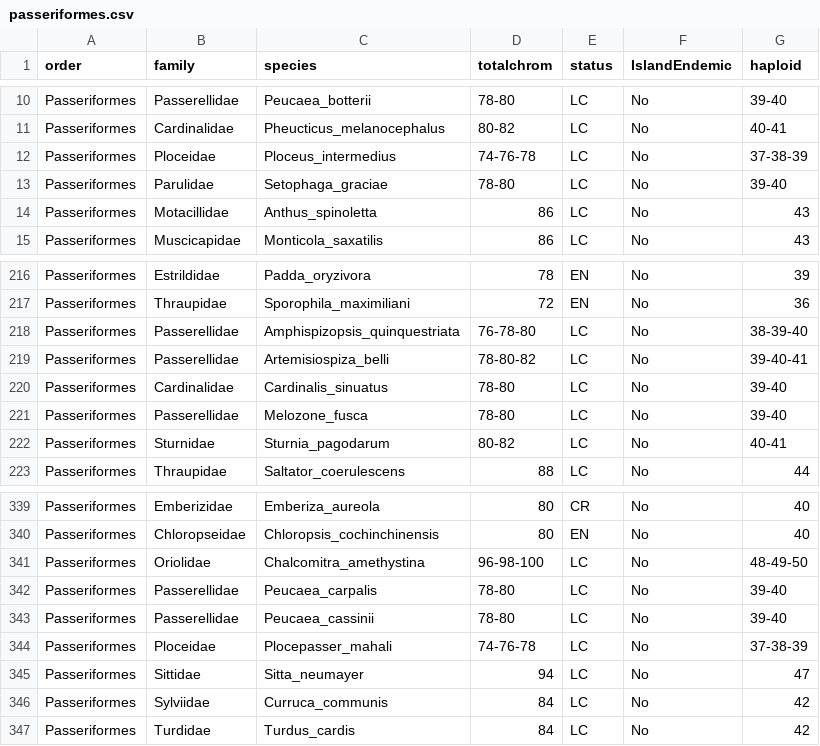
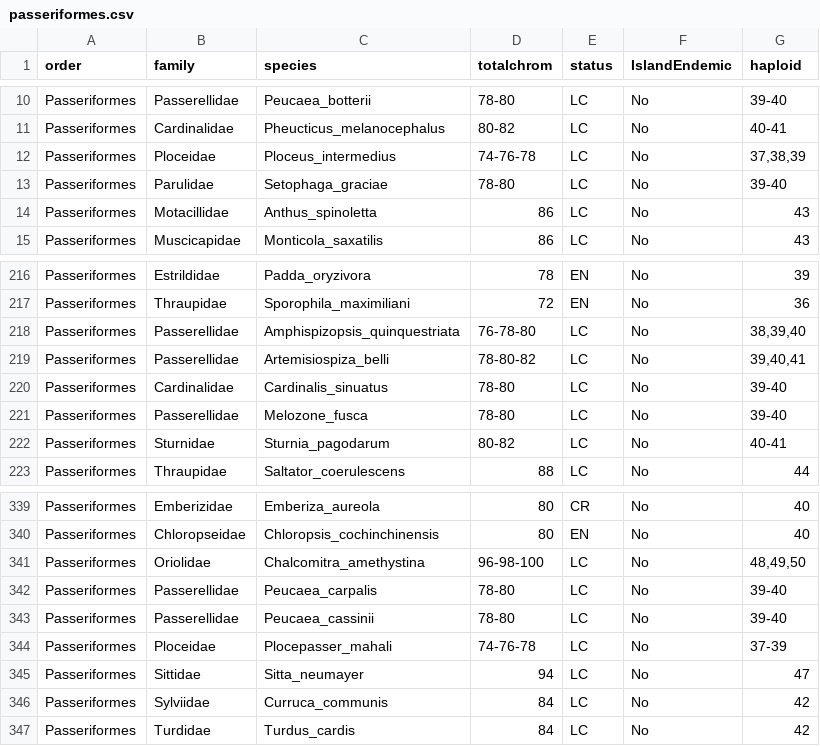
Before and after one commit to coleoguy/CURE-chromosome-number, a CSV file: data/chrome/passeriformes.csv, drawn as a sheet; only a part is shown, gaps mark what is left out.

```diff
--- a/data/chrome/passeriformes.csv
+++ b/data/chrome/passeriformes.csv
@@ -11,3 +11,3 @@ Passeriformes,Passerellidae,Peucaea_botterii,78-80,LC,No,39-40
 Passeriformes,Cardinalidae,Pheucticus_melanocephalus,80-82,LC,No,40-41
-Passeriformes,Ploceidae,Ploceus_intermedius,74-76-78,LC,No,37-38-39
+Passeriformes,Ploceidae,Ploceus_intermedius,74-76-78,LC,No,"37,38,39"
 Passeriformes,Parulidae,Setophaga_graciae,78-80,LC,No,39-40
@@ -217,4 +217,4 @@ Passeriformes,Estrildidae,Padda_oryzivora,78,EN,No,39
 Passeriformes,Thraupidae,Sporophila_maximiliani,72,EN,No,36
-Passeriformes,Passerellidae,Amphispizopsis_quinquestriata,76-78-80,LC,No,38-39-40
-Passeriformes,Passerellidae,Artemisiospiza_belli,78-80-82,LC,No,39-40-41
+Passeriformes,Passerellidae,Amphispizopsis_quinquestriata,76-78-80,LC,No,"38,39,40"
+Passeriformes,Passerellidae,Artemisiospiza_belli,78-80-82,LC,No,"39,40,41"
 Passeriformes,Cardinalidae,Cardinalis_sinuatus,78-80,LC,No,39-40
@@ -340,6 +340,6 @@ Passeriformes,Emberizidae,Emberiza_aureola,80,CR,No,40
 Passeriformes,Chloropseidae,Chloropsis_cochinchinensis,80,EN,No,40
-Passeriformes,Oriolidae,Chalcomitra_amethystina,96-98-100,LC,No,48-49-50
+Passeriformes,Oriolidae,Chalcomitra_amethystina,96-98-100,LC,No,"48,49,50"
 Passeriformes,Passerellidae,Peucaea_carpalis,78-80,LC,No,39-40
 Passeriformes,Passerellidae,Peucaea_cassinii,78-80,LC,No,39-40
-Passeriformes,Ploceidae,Plocepasser_mahali,74-76-78,LC,No,37-38-39
+Passeriformes,Ploceidae,Plocepasser_mahali,74-76-78,LC,No,37-39
 Passeriformes,Sittidae,Sitta_neumayer,94,LC,No,47
```
Also changed, not shown: data/chrome/anura.csv, data/chrome/blattodea.csv, 11 other files.
